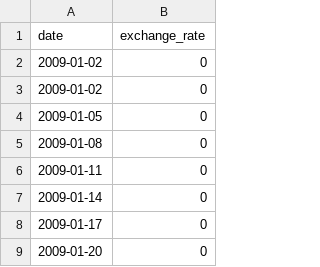
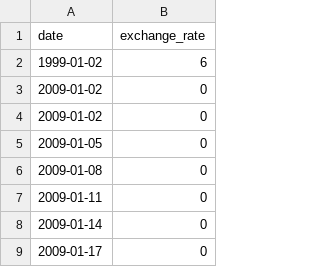
Before and after one commit to hex01e/cpp09, a CSV file: ex00/data.csv, drawn as a sheet; only a part is shown; the shorter side is filled out with more unchanged rows.

```diff
--- a/ex00/data.csv
+++ b/ex00/data.csv
@@ -1,2 +1,3 @@
 date,exchange_rate
+1999-01-02,6
 2009-01-02,0
```
Also changed, not shown: 2 other files.
